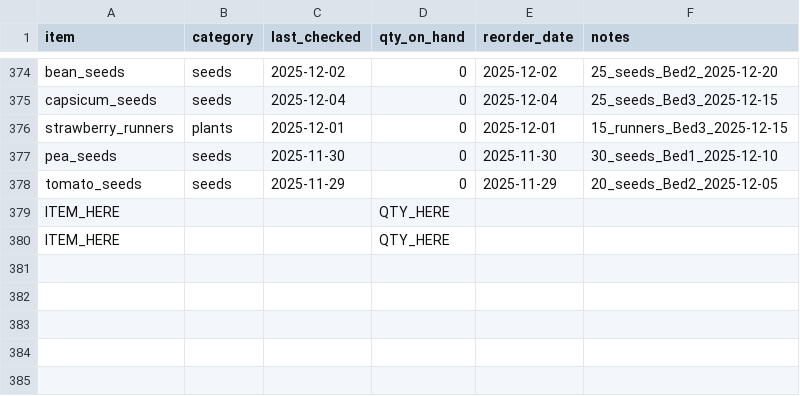
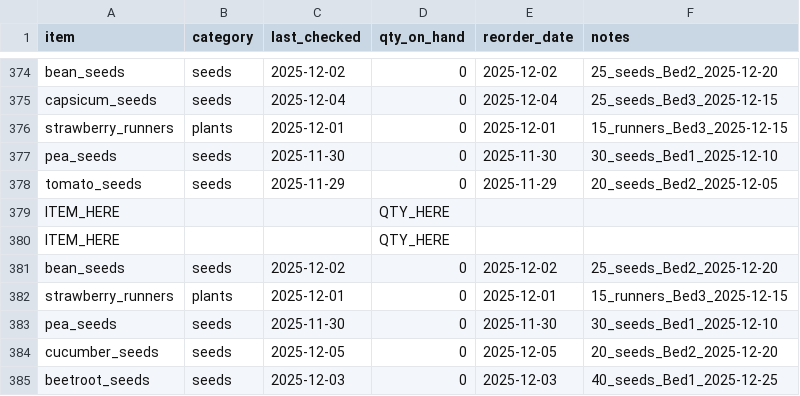
Before and after one commit to ozbren/garden-ai, a CSV file: data/garden_shopping.csv, drawn as a sheet; only a part is shown, gaps mark what is left out; the diff names each change by its address in the sheet, - before the commit and + after, or states it on an @@ line.

```diff
--- a/data/garden_shopping.csv
+++ b/data/garden_shopping.csv
+row 381: bean_seeds | seeds | 2025-12-02 | 0 | 2025-12-02 | 25_seeds_Bed2_2025-12-20
+row 382: strawberry_runners | plants | 2025-12-01 | 0 | 2025-12-01 | 15_runners_Bed3_2025-12-15
+row 383: pea_seeds | seeds | 2025-11-30 | 0 | 2025-11-30 | 30_seeds_Bed1_2025-12-10
+row 384: cucumber_seeds | seeds | 2025-12-05 | 0 | 2025-12-05 | 20_seeds_Bed2_2025-12-20
+row 385: beetroot_seeds | seeds | 2025-12-03 | 0 | 2025-12-03 | 40_seeds_Bed1_2025-12-25
```
